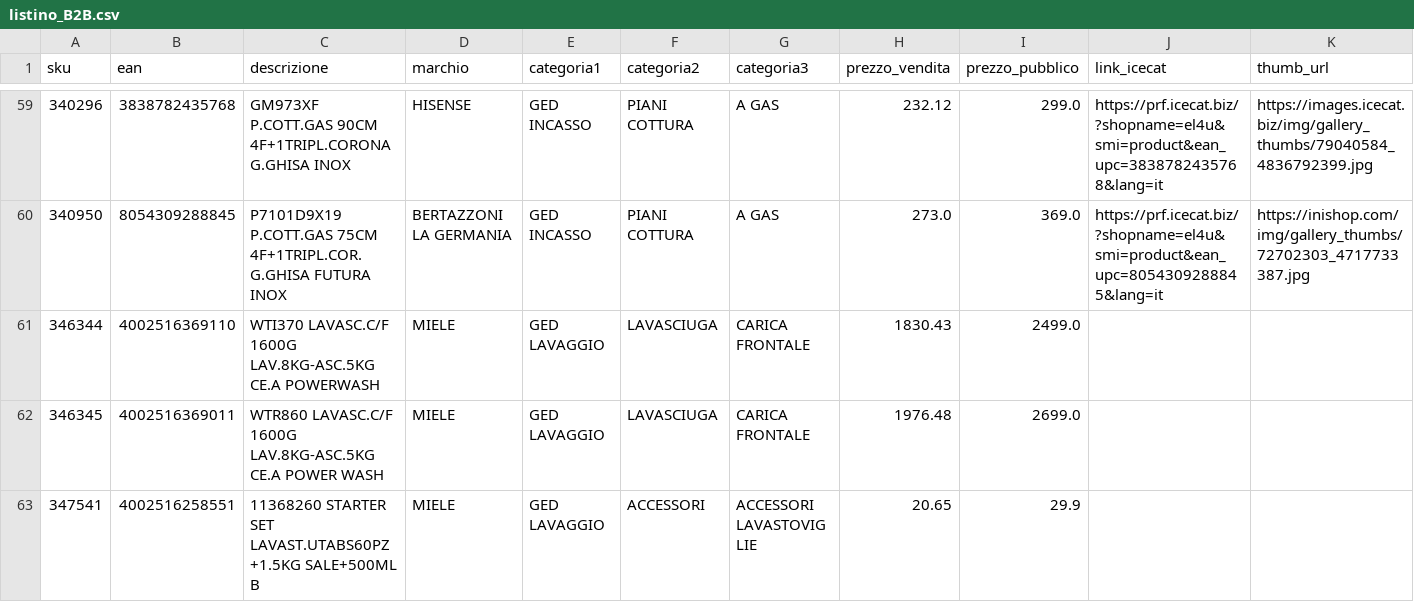
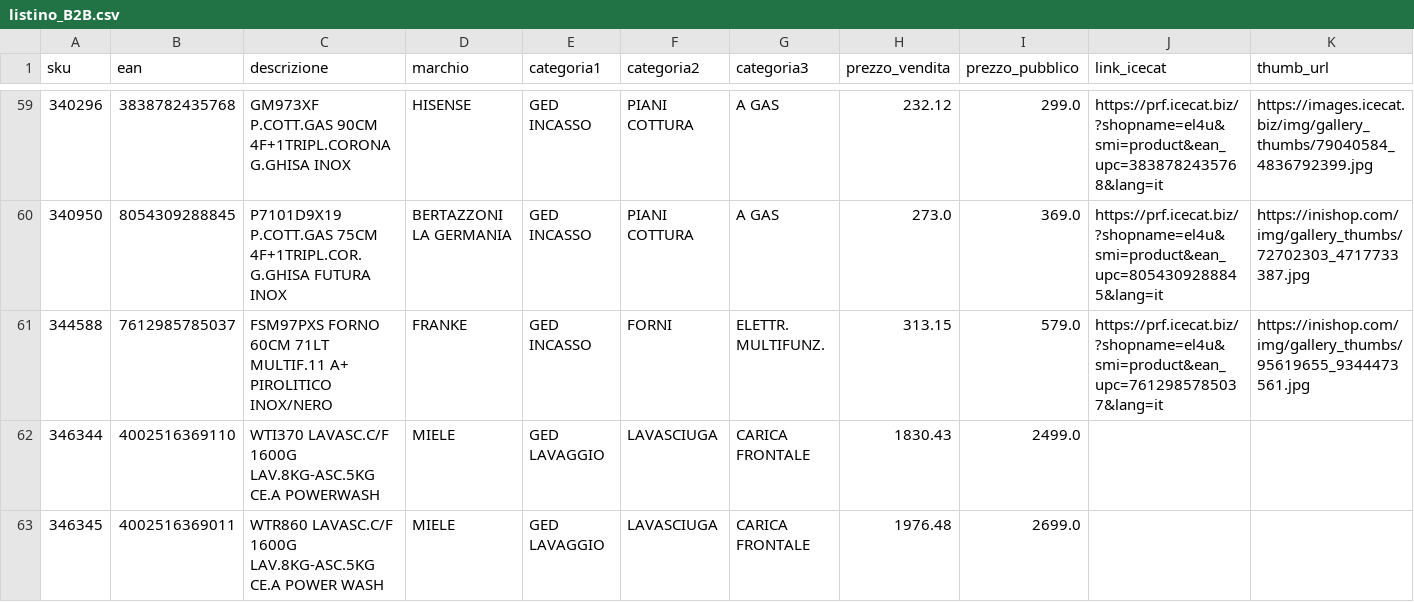
Before and after one commit to el4u-b2b/listino-b2b, a CSV file: listino_B2B.csv, drawn as a sheet; only a part is shown, gaps mark what is left out; the shorter side is filled out with more unchanged rows; rows hold the shown columns only; the diff covers the shown part only; the diff names each change by its address in the sheet, - before the commit and + after, or states it on an @@ line.

```diff
--- a/listino_B2B.csv
+++ b/listino_B2B.csv
+row 61: 344588 | 7612985785037 | FSM97PXS FORNO 60CM 71LT MULTIF.11 A+ PIROLITICO INOX/NERO | FRANKE | GED INCASSO | FORNI | ELETTR. MULTIFUNZ. | 313.15 | 579.0 | https://prf.icecat.biz/?shopname=el4u&smi=product&ean_upc=7612985785037&lang=it | https://inishop.com/img/gallery_thumbs/95619655_9344473561.jpg
```
Also changed, not shown: 11 added rows, 3 removed rows and 1 edited cell elsewhere in this file, 1 other file.
